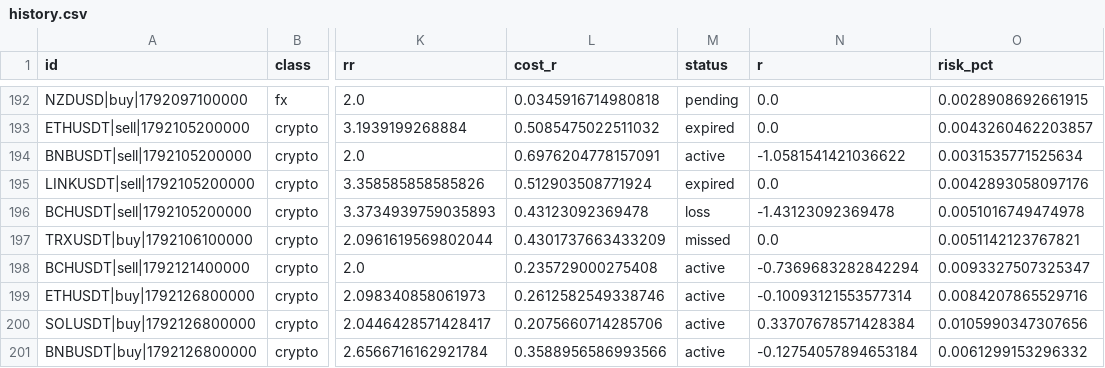
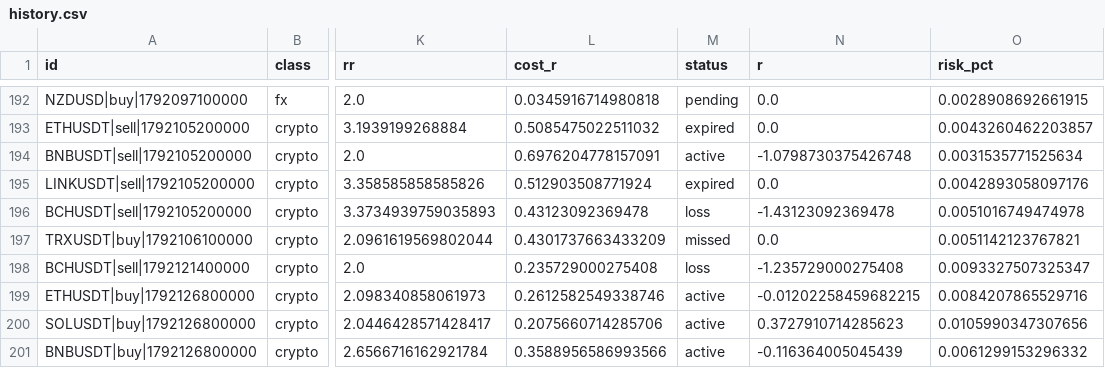
Before and after one commit to ljmacdonald/mempool-omega, a CSV file: state/ict/history.csv, drawn as a sheet; only a part is shown, gaps mark what is left out; the diff names each change by its address in the sheet, - before the commit and + after, or states it on an @@ line.

```diff
--- a/state/ict/history.csv
+++ b/state/ict/history.csv
-N194 (r): -1.0581541421036622
+N194 (r): -1.0798730375426748
-M198 (status): active
+M198 (status): loss
-N198 (r): -0.7369683282842294
+N198 (r): -1.235729000275408
-N199 (r): -0.10093121553577314
+N199 (r): -0.01202258459682215
-N200 (r): 0.33707678571428384
+N200 (r): 0.3727910714285623
-N201 (r): -0.12754057894653184
+N201 (r): -0.116364005045439
```
Also changed, not shown: 1 other file.
